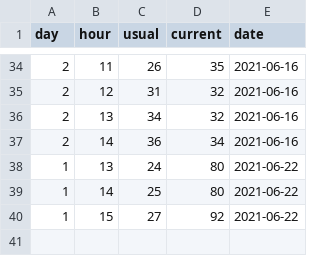
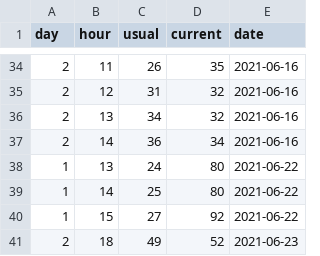
Before and after one commit to dungwoong/edworthy, a CSV file: bowness.csv, drawn as a sheet; only a part is shown, gaps mark what is left out; the diff names each change by its address in the sheet, - before the commit and + after, or states it on an @@ line.

```diff
--- a/bowness.csv
+++ b/bowness.csv
+row 41: 2 | 18 | 49 | 52 | 2021-06-23
```
Also changed, not shown: edworthy.csv, 1 other file.
